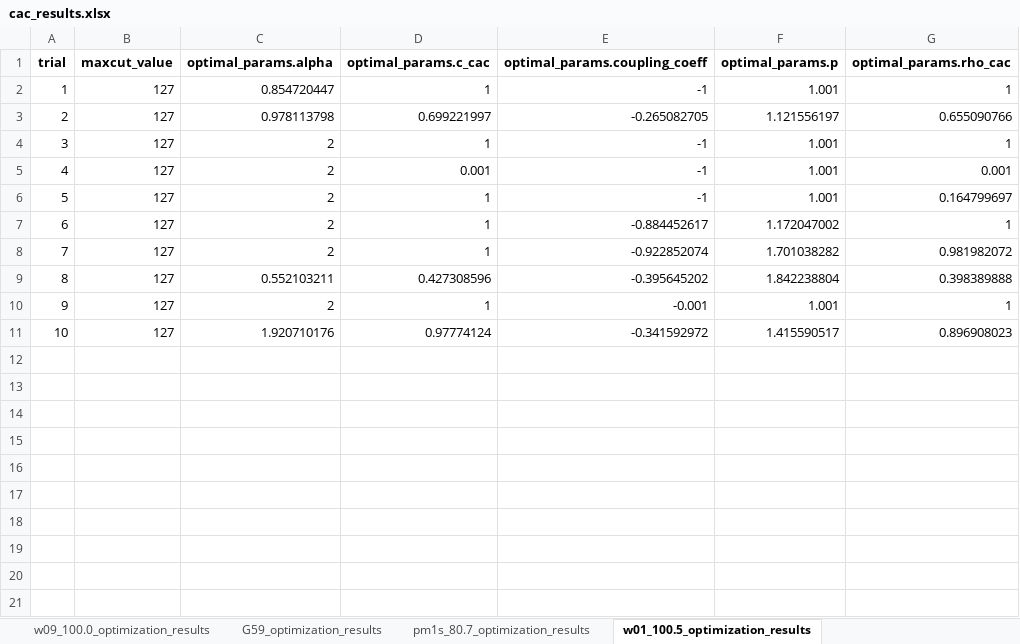
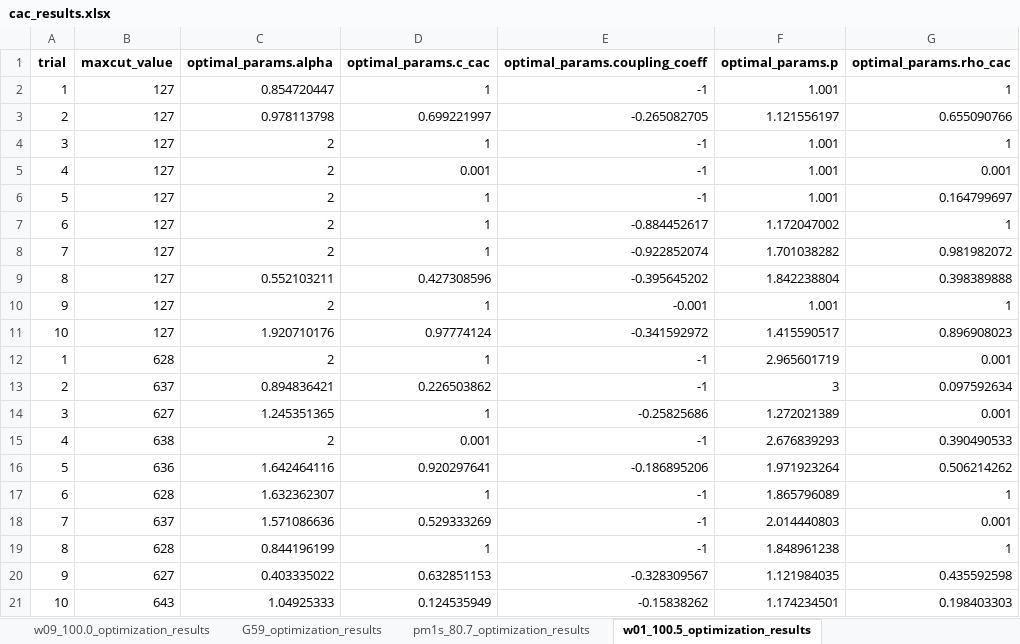
Before and after one commit to vidishasinghal/CIMulate, an Excel workbook: results/optimization_results/cac/cac_results.xlsx, sheet w01_100.5_optimization_results, drawn as a sheet; values as stored, in another font and other column widths than the file's, no borders; the diff names each change by its address in the sheet, - before the commit and + after, or states it on an @@ line.

```diff
--- a/results/optimization_results/cac/cac_results.xlsx (sheet w01_100.5_optimization_results)
+++ b/results/optimization_results/cac/cac_results.xlsx (sheet w01_100.5_optimization_results)
+row 12: 1 | 628 | 2 | 1 | -1 | 2.965601719 | 0.001
+row 13: 2 | 637 | 0.894836421 | 0.226503862 | -1 | 3 | 0.097592634
+row 14: 3 | 627 | 1.245351365 | 1 | -0.25825686 | 1.272021389 | 0.001
+row 15: 4 | 638 | 2 | 0.001 | -1 | 2.676839293 | 0.390490533
+row 16: 5 | 636 | 1.642464116 | 0.920297641 | -0.186895206 | 1.971923264 | 0.506214262
+row 17: 6 | 628 | 1.632362307 | 1 | -1 | 1.865796089 | 1
+row 18: 7 | 637 | 1.571086636 | 0.529333269 | -1 | 2.014440803 | 0.001
+row 19: 8 | 628 | 0.844196199 | 1 | -1 | 1.848961238 | 1
+row 20: 9 | 627 | 0.403335022 | 0.632851153 | -0.328309567 | 1.121984035 | 0.435592598
+row 21: 10 | 643 | 1.04925333 | 0.124535949 | -0.15838262 | 1.174234501 | 0.198403303
```
Also changed, not shown: results/optimization_results/cfc/cfc_results.xlsx, results/optimization_results/fon/fon_results.xlsx, 11 other files.
